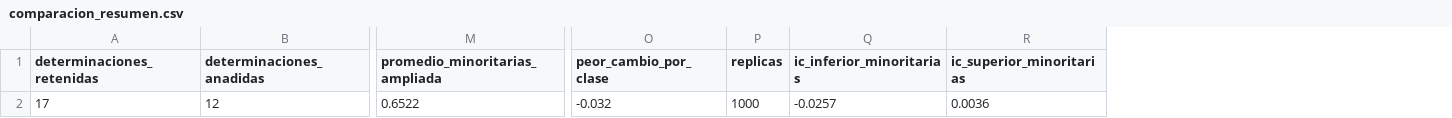
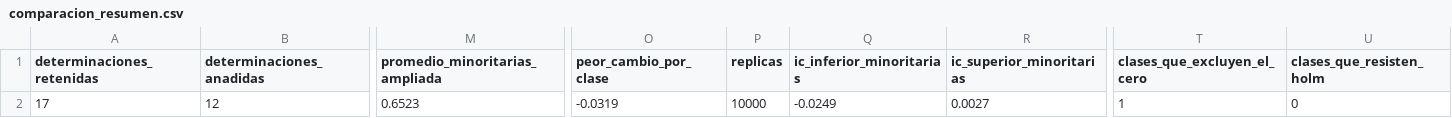
Before and after one commit to ljm234/icu-infection-source-conformal, a CSV file: outputs/fase32/comparacion_resumen.csv, drawn as a sheet; only a part is shown, gaps mark what is left out; the diff names each change by its address in the sheet, - before the commit and + after, or states it on an @@ line.

```diff
--- a/outputs/fase32/comparacion_resumen.csv
+++ b/outputs/fase32/comparacion_resumen.csv
+column T (clases_que_excluyen_el_cero), row 2: 1
+column U (clases_que_resisten_holm), row 2: 0
-M2 (promedio_minoritarias_ampliada): 0.6522
+M2 (promedio_minoritarias_ampliada): 0.6523
-O2 (peor_cambio_por_clase): -0.032
+O2 (peor_cambio_por_clase): -0.0319
-P2 (replicas): 1000
+P2 (replicas): 10000
-Q2 (ic_inferior_minoritarias): -0.0257
+Q2 (ic_inferior_minoritarias): -0.0249
-R2 (ic_superior_minoritarias): 0.0036
+R2 (ic_superior_minoritarias): 0.0027
```
Also changed, not shown: outputs/fase20/verificacion_cifras.csv, outputs/fase32/intervalo_diferencia.csv, 9 other files.
